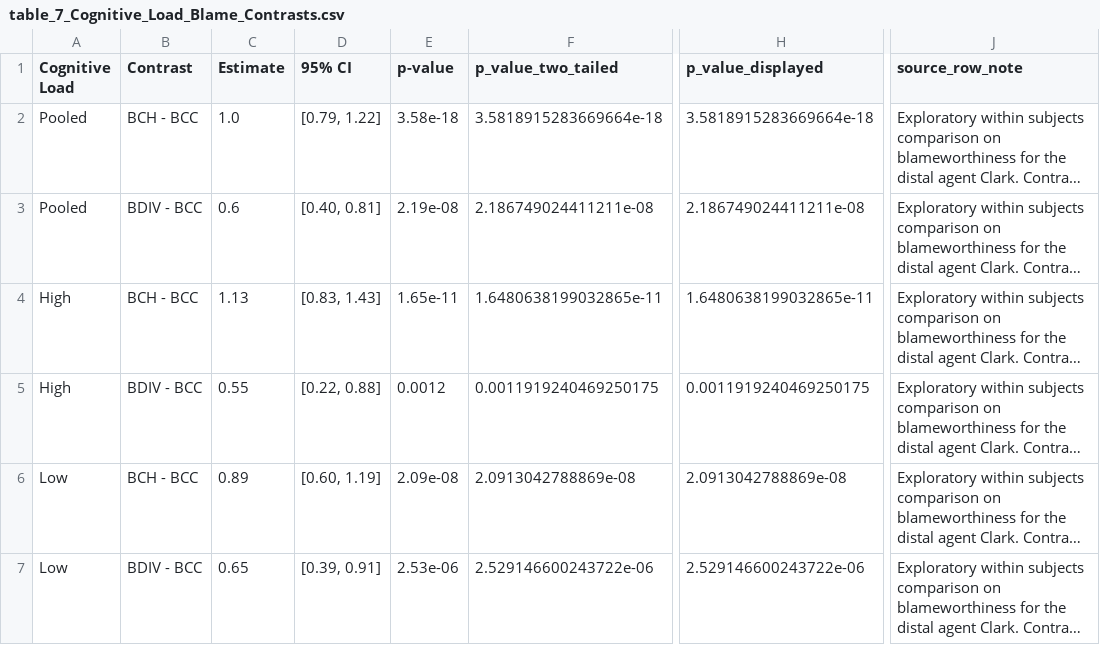
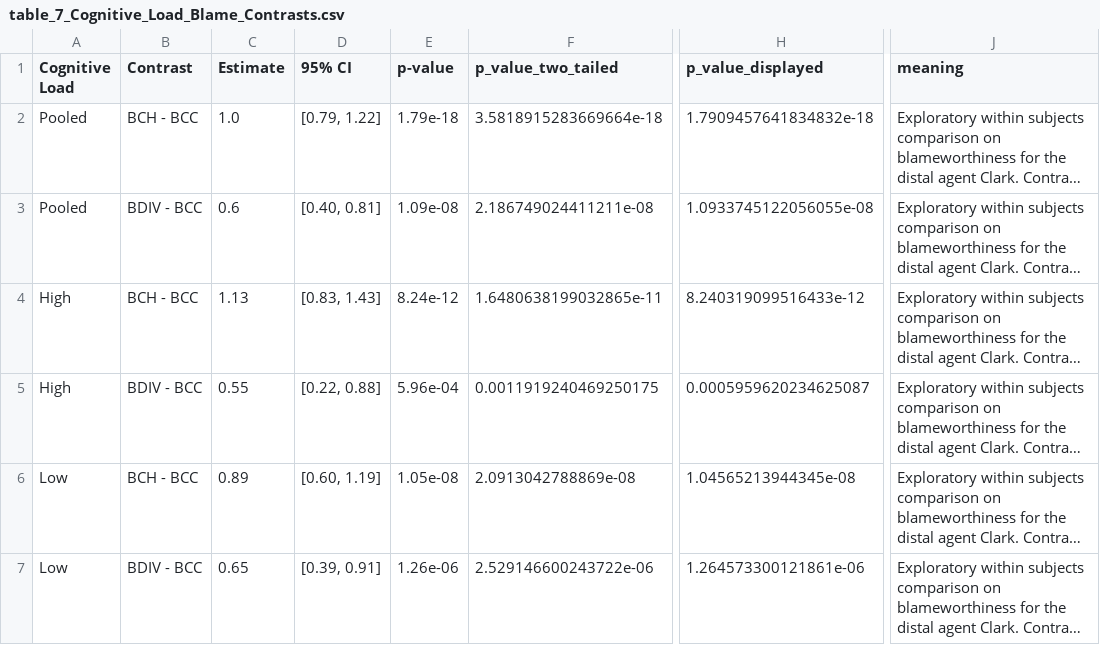
Before and after one commit to gregstan/responsibility-shielding, a CSV file: tables/table_7_Cognitive_Load_Blame_Contrasts.csv, drawn as a sheet; only a part is shown, gaps mark what is left out; long unchanged cells end in …; the diff names each change by its address in the sheet, - before the commit and + after, or states it on an @@ line.

```diff
--- a/tables/table_7_Cognitive_Load_Blame_Contrasts.csv
+++ b/tables/table_7_Cognitive_Load_Blame_Contrasts.csv
-J1: source_row_note
+J1: meaning
-E2 (p-value): 3.58e-18
+E2 (p-value): 1.79e-18
-H2 (p_value_displayed): 3.5818915283669664e-18
+H2 (p_value_displayed): 1.7909457641834832e-18
-E3 (p-value): 2.19e-08
+E3 (p-value): 1.09e-08
-H3 (p_value_displayed): 2.186749024411211e-08
+H3 (p_value_displayed): 1.0933745122056055e-08
-E4 (p-value): 1.65e-11
+E4 (p-value): 8.24e-12
-H4 (p_value_displayed): 1.6480638199032865e-11
+H4 (p_value_displayed): 8.240319099516433e-12
-E5 (p-value): 0.0012
+E5 (p-value): 5.96e-04
-H5 (p_value_displayed): 0.0011919240469250175
+H5 (p_value_displayed): 0.0005959620234625087
-E6 (p-value): 2.09e-08
+E6 (p-value): 1.05e-08
-H6 (p_value_displayed): 2.0913042788869e-08
+H6 (p_value_displayed): 1.04565213944345e-08
-E7 (p-value): 2.53e-06
+E7 (p-value): 1.26e-06
-H7 (p_value_displayed): 2.529146600243722e-06
+H7 (p_value_displayed): 1.264573300121861e-06
```
Also changed, not shown: processed/responsibility_shielding_processed_codebook.csv, processed/responsibility_shielding_tests.csv, 5 other files.
